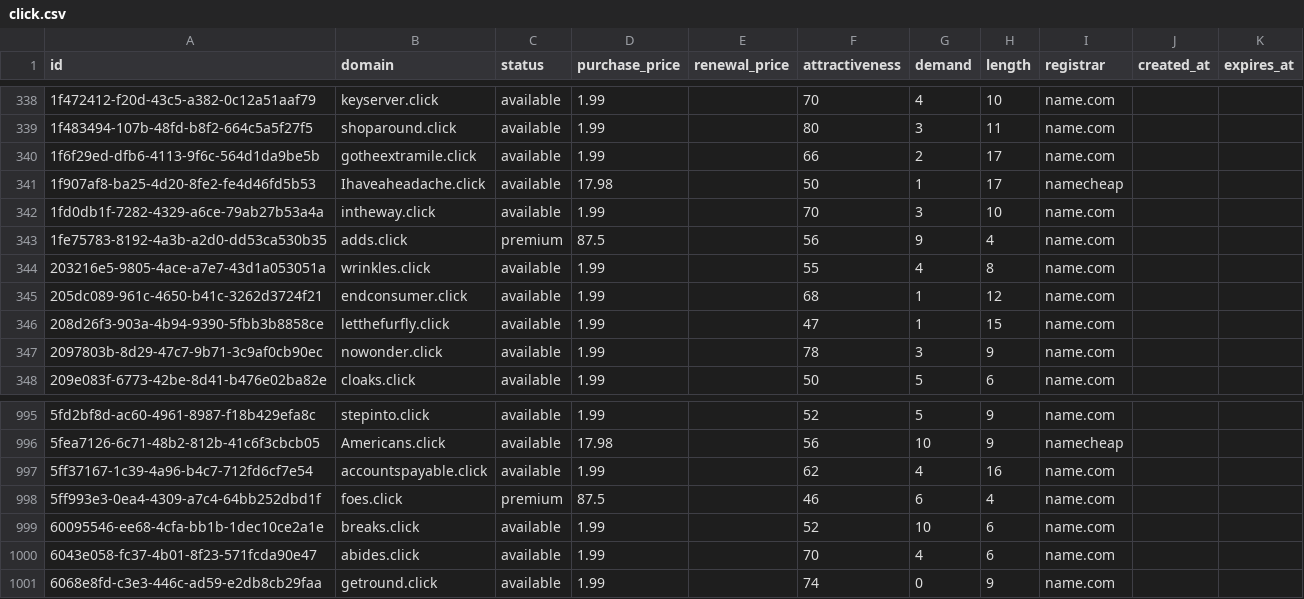
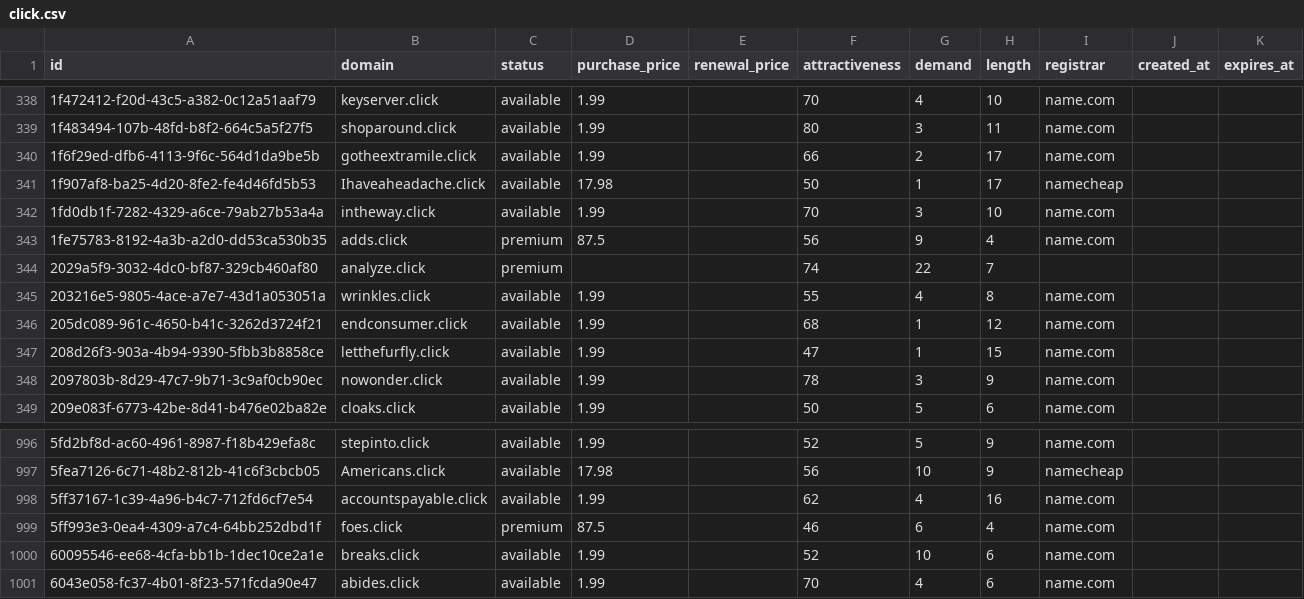
Before and after one commit to UniqueDomains/click-oneword-domains, a CSV file: click.csv, drawn as a sheet; only a part is shown, gaps mark what is left out; removed rows and columns are numbered as before the commit, all else as after; the diff names each change by its address in the sheet, - before the commit and + after, or states it on an @@ line.

Commit message:
Domains update

```diff
--- a/click.csv
+++ b/click.csv
+row 344: 2029a5f9-3032-4dc0-bf87-329cb460af80 | analyze.click | premium |  |  | 74 | 22 | 7
-row 1001: 6068e8fd-c3e3-446c-ad59-e2db8cb29faa | getround.click | available | 1.99 |  | 74 | 0 | 9 | name.com
```
Also changed, not shown: 4 other files.
